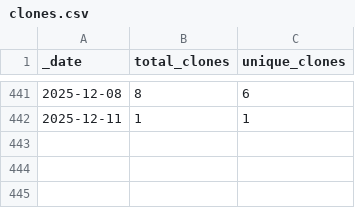
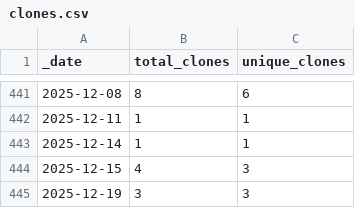
Before and after one commit to roberts-farm-of-ideas/12, a CSV file: traffic/clones.csv, drawn as a sheet; only a part is shown, gaps mark what is left out; the diff names each change by its address in the sheet, - before the commit and + after, or states it on an @@ line.

Commit message:
GitHub traffic

```diff
--- a/traffic/clones.csv
+++ b/traffic/clones.csv
+row 443: 2025-12-14 | 1 | 1
+row 444: 2025-12-15 | 4 | 3
+row 445: 2025-12-19 | 3 | 3
```
Also changed, not shown: 1 other file.
